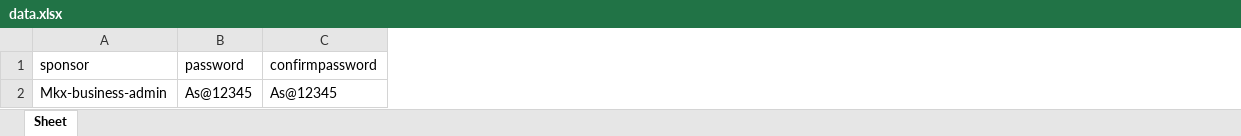
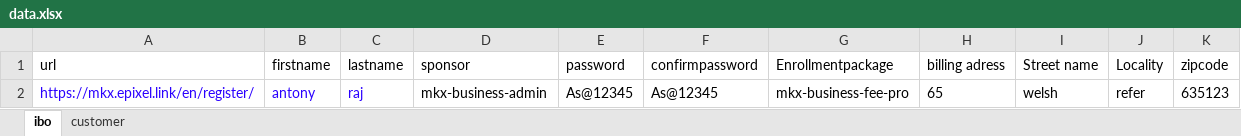
Before and after one commit to anto123/MkX-registration, an Excel workbook: mkxProject/src/main/java/resorce/data.xlsx, sheet ibo, drawn as a sheet; values as stored, in another font and other column widths than the file's, no borders; addresses are those after the commit; the diff names each change by its address in the sheet, - before the commit and + after, or states it on an @@ line.

Commit message:
excel ibo and customer user

```diff
--- a/mkxProject/src/main/java/resorce/data.xlsx (sheet ibo)
+++ b/mkxProject/src/main/java/resorce/data.xlsx (sheet ibo)
-sheet tab: Sheet
+sheet tab: ibo
+sheet tab: customer
+column A (url), row 2: https://mkx.epixel.link/en/register/
+column B (firstname), row 2: antony
+column C (lastname), row 2: raj
+column G (Enrollmentpackage), row 2: mkx-business-fee-pro
+column H (billing adress), row 2: 65
+column I (Street name), row 2: welsh
+column J (Locality), row 2: refer
+column K (zipcode), row 2: 635123
-D2 (sponsor): Mkx-business-admin
+D2 (sponsor): mkx-business-admin
```
Also changed, not shown: mkxProject/target/classes/resorce/data.xlsx, 21 other files.
